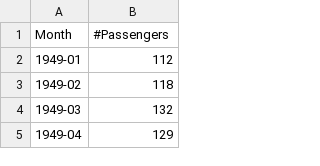
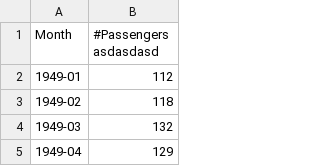
Before and after one commit to shrimantasatpati/Air-passengers-time-series-forecasting, a CSV file: AirPassengers.csv, drawn as a sheet; only a part is shown.

Commit message:
Initial commit from feature branch

```diff
--- a/AirPassengers.csv
+++ b/AirPassengers.csv
@@ -1,2 +1,2 @@
-Month,#Passengers
+Month,#Passengers asdasdasd
 1949-01,112
```
